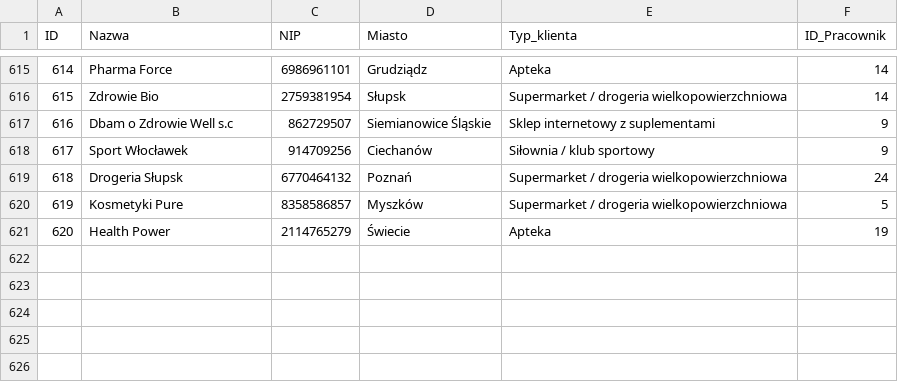
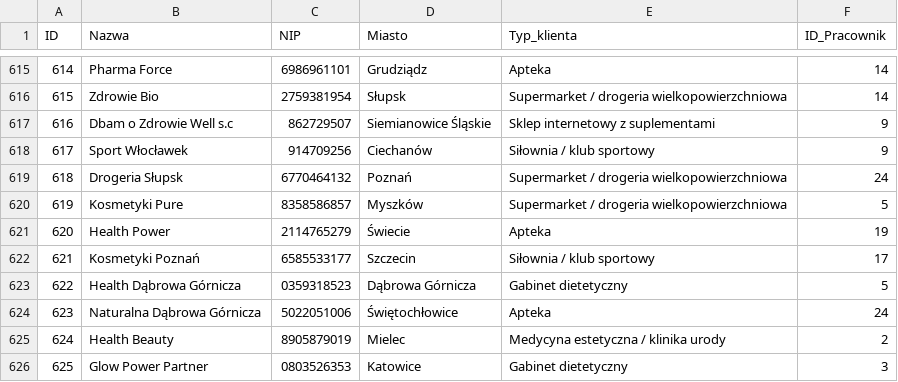
Before and after one commit to abazela/generator-danych, a CSV file: dane_csv/klienci.csv, drawn as a sheet; only a part is shown, gaps mark what is left out; the diff names each change by its address in the sheet, - before the commit and + after, or states it on an @@ line.

```diff
--- a/dane_csv/klienci.csv
+++ b/dane_csv/klienci.csv
+row 622: 621 | Kosmetyki Poznań | 6585533177 | Szczecin | Siłownia / klub sportowy | 17
+row 623: 622 | Health Dąbrowa Górnicza | 0359318523 | Dąbrowa Górnicza | Gabinet dietetyczny | 5
+row 624: 623 | Naturalna Dąbrowa Górnicza | 5022051006 | Świętochłowice | Apteka | 24
+row 625: 624 | Health Beauty | 8905879019 | Mielec | Medycyna estetyczna / klinika urody | 2
+row 626: 625 | Glow Power Partner | 0803526353 | Katowice | Gabinet dietetyczny | 3
```
Also changed, not shown: dane_csv/pozycje_zamowienie.csv, dane_csv/zamowienia.csv.
